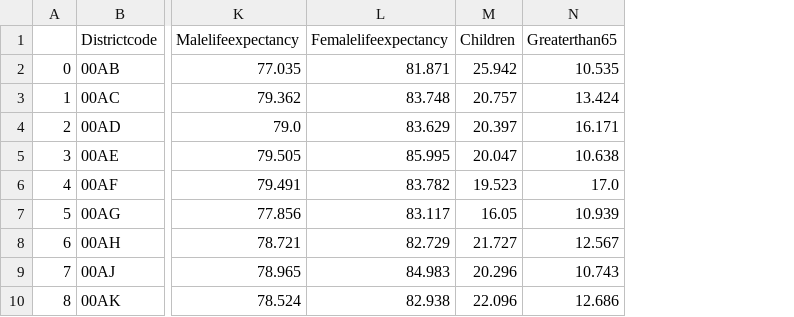
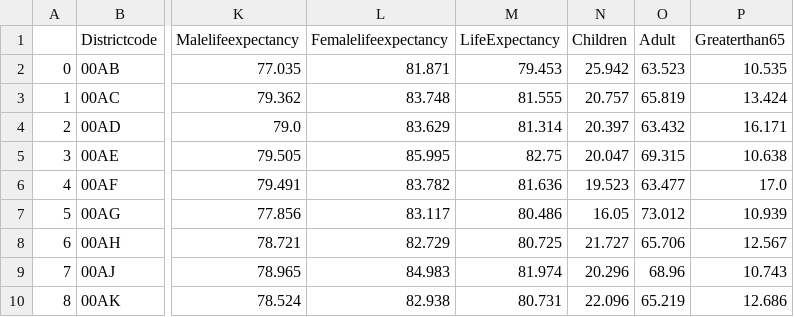
Before and after one commit to nindakhoirunnisa/W8, a CSV file: dataset_district_level.csv, drawn as a sheet; only a part is shown, gaps mark what is left out; the diff names each change by its address in the sheet, - before the commit and + after, or states it on an @@ line.

Commit message:
added 'LifeExpectancy' and 'Adult'

```diff
--- a/dataset_district_level.csv
+++ b/dataset_district_level.csv
+column M (LifeExpectancy), rows 2-10: 79.453 | 81.555 | 81.314 | 82.75 | 81.636 | 80.486 | 80.725 | 81.974 | 80.731
+column O (Adult), rows 2-10: 63.523 | 65.819 | 63.432 | 69.315 | 63.477 | 73.012 | 65.706 | 68.96 | 65.219
```
Also changed, not shown: 2 other files.
